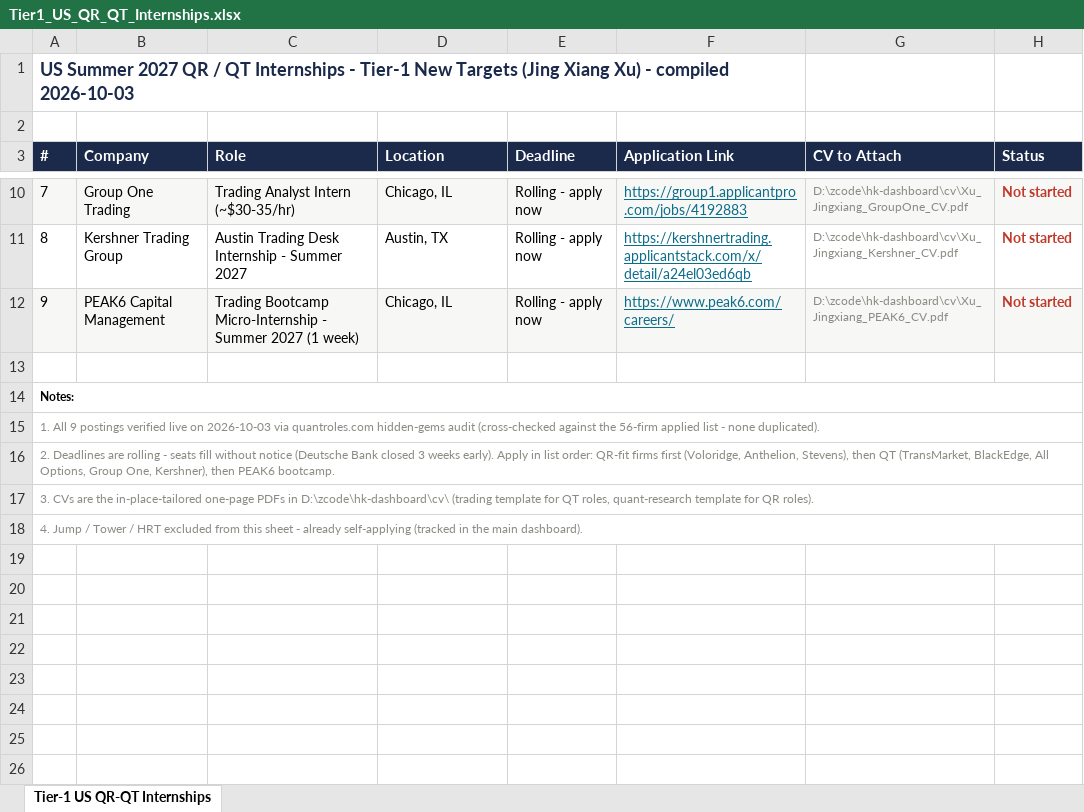
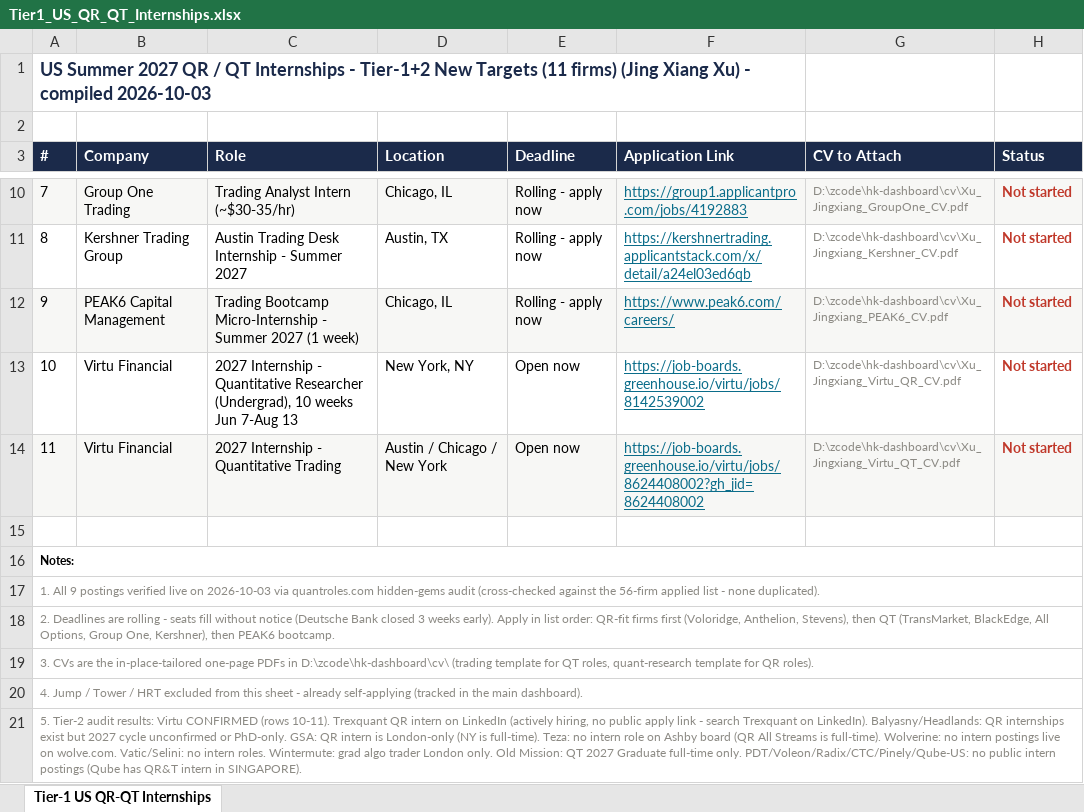
Before and after one commit to xujingxiang19883/hk-internship-dashboard, an Excel workbook: Tier1_US_QR_QT_Internships.xlsx, sheet Tier-1 US QR-QT Internships, drawn as a sheet; only a part is shown, gaps mark what is left out; values as stored, in another font and other column widths than the file's, no borders; the diff names each change by its address in the sheet, - before the commit and + after, or states it on an @@ line.

Commit message:
Tier-2 audit complete: Virtu confirmed with QR(Undergrad NY)+QT internships added to Excel; Trexquant/GSA/Teza/Wolverine/Vatic/Selini/Balyasny/Headlands findings documented in notes

```diff
--- a/Tier1_US_QR_QT_Internships.xlsx (sheet Tier-1 US QR-QT Internships)
+++ b/Tier1_US_QR_QT_Internships.xlsx (sheet Tier-1 US QR-QT Internships)
@@ column A (#) renumbered in row 1 @@
+row 13: 10 | Virtu Financial | 2027 Internship - Quantitative Researcher (Undergrad), 10 weeks Jun 7-Aug 13 | New York, NY | Open now | https://job-boards.greenhouse.io/virtu/jobs/8142539002 | D:\zcode\hk-dashboard\cv\Xu_Jingxiang_Virtu_QR_CV.pdf | Not started
+row 14: 11 | Virtu Financial | 2027 Internship - Quantitative Trading | Austin / Chicago / New York | Open now | https://job-boards.greenhouse.io/virtu/jobs/8624408002?gh_jid=8624408002 | D:\zcode\hk-dashboard\cv\Xu_Jingxiang_Virtu_QT_CV.pdf | Not started
+row 21: 5. Tier-2 audit results: Virtu CONFIRMED (rows 10-11). Trexquant QR intern on LinkedIn (actively hiring, no public apply link - search Trexquant on LinkedIn). Balyasny/Headlands: QR internships exist but 2027 cycle unconfirmed or PhD-only. GSA: QR intern is London-only (NY is full-time). Teza: no intern role on Ashby board (QR All Streams is full-time). Wolverine: no intern postings live on wolve.com. Vatic/Selini: no intern roles. Wintermute: grad algo trader London only. Old Mission: QT 2027 Graduate full-time only. PDT/Voleon/Radix/CTC/Pinely/Qube-US: no public intern postings (Qube has QR&T intern in SINGAPORE).
```
Also changed, not shown: 35 other files.
